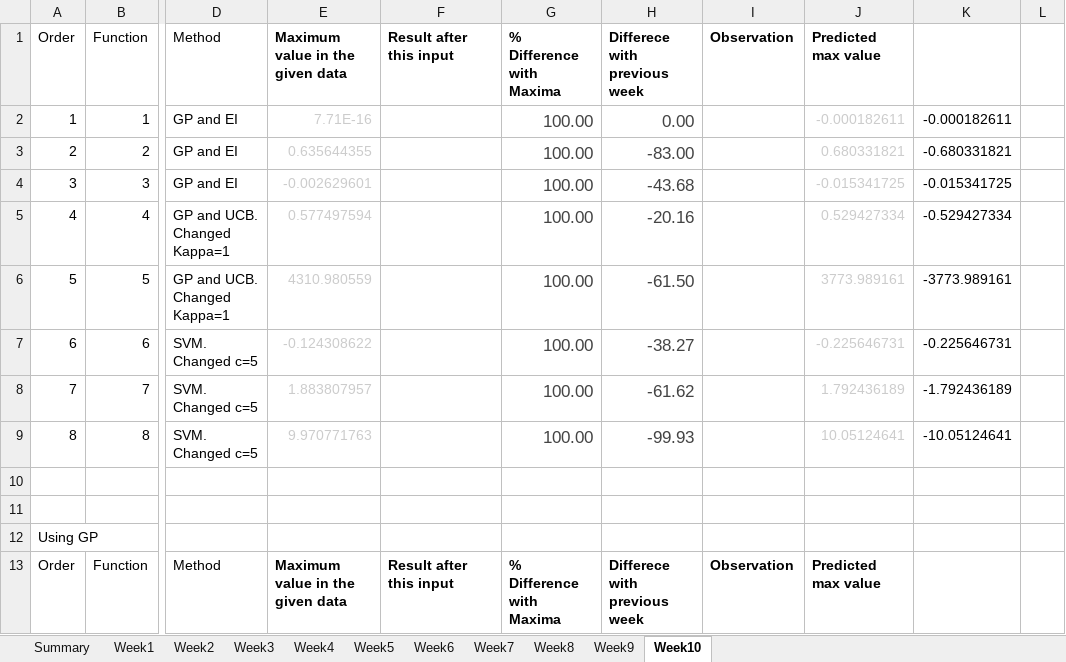
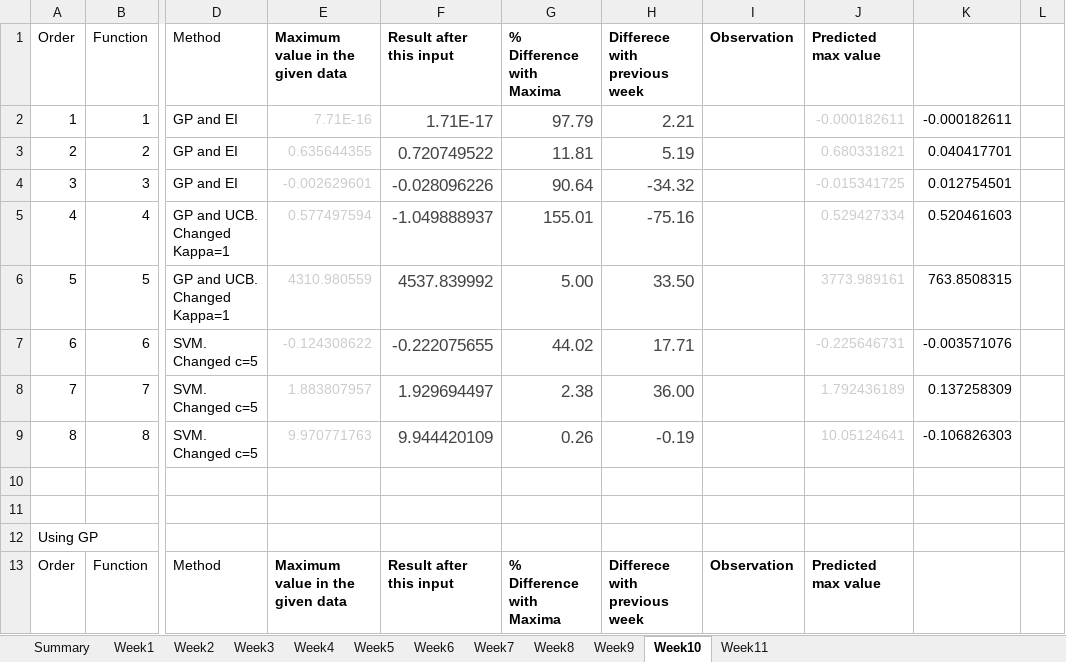
Before and after one commit to nareshpanta1/imperial-ai-ml-capstone-project, an Excel workbook: observations/Observations.xlsx, sheet Week10, drawn as a sheet; only a part is shown, gaps mark what is left out; values as stored, in another font and other column widths than the file's, no borders; the diff names each change by its address in the sheet, - before the commit and + after, or states it on an @@ line.

Commit message:
week 11 reading and inputs

```diff
--- a/observations/Observations.xlsx (sheet Week10)
+++ b/observations/Observations.xlsx (sheet Week10)
+sheet tab: Week11
-F2: (empty)
+F2: 1.71E-17
-G2: 100.00
+G2: 97.79
-H2: 0.00
+H2: 2.21
-F3: (empty)
+F3: 0.720749522
-G3: 100.00
+G3: 11.81
-H3: -83.00
+H3: 5.19
-K3: -0.680331821
+K3: 0.040417701
-F4: (empty)
+F4: -0.028096226
-G4: 100.00
+G4: 90.64
-H4: -43.68
+H4: -34.32
-K4: -0.015341725
+K4: 0.012754501
-F5: (empty)
+F5: -1.049888937
-G5: 100.00
+G5: 155.01
-H5: -20.16
+H5: -75.16
-K5: -0.529427334
+K5: 0.520461603
-F6: (empty)
+F6: 4537.839992
-G6: 100.00
+G6: 5.00
-H6: -61.50
+H6: 33.50
-K6: -3773.989161
+K6: 763.8508315
-F7: (empty)
+F7: -0.222075655
-G7: 100.00
+G7: 44.02
-H7: -38.27
+H7: 17.71
-K7: -0.225646731
+K7: -0.003571076
-F8: (empty)
+F8: 1.929694497
-G8: 100.00
+G8: 2.38
-H8: -61.62
+H8: 36.00
-K8: -1.792436189
+K8: 0.137258309
-F9: (empty)
+F9: 9.944420109
-G9: 100.00
+G9: 0.26
-H9: -99.93
+H9: -0.19
-K9: -10.05124641
+K9: -0.106826303
```
Also changed, not shown: sheet Summary, 8 other files.
